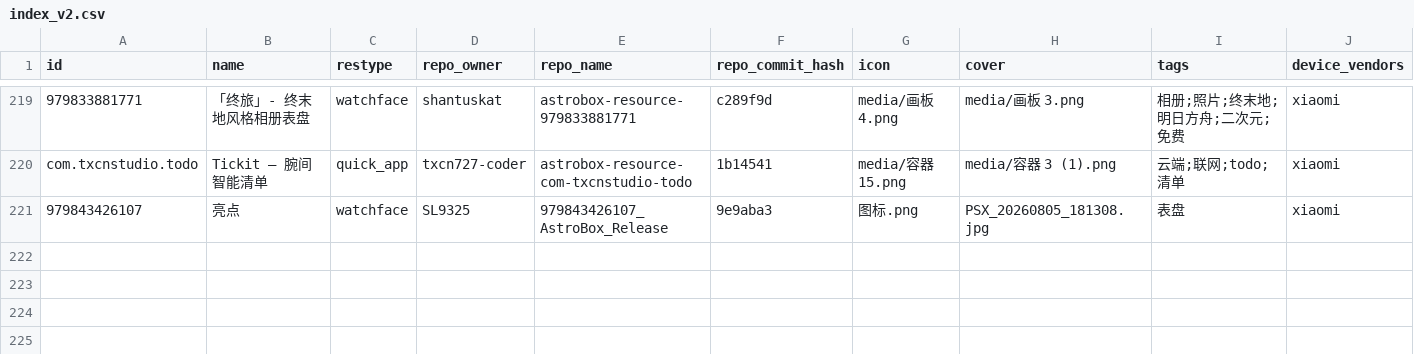
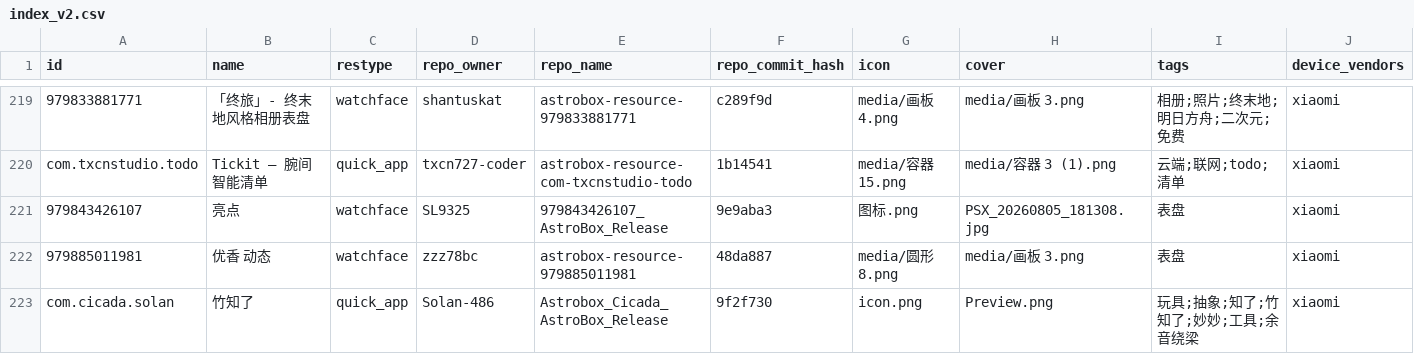
Before and after one commit to AstralSightStudios/AstroBox-Repo-Mirror, a CSV file: AstralSightStudios/AstroBox-Repo/refs/heads/main/index_v2.csv, drawn as a sheet; only a part is shown, gaps mark what is left out; rows hold the shown columns only; the diff names each change by its address in the sheet, - before the commit and + after, or states it on an @@ line.

```diff
--- a/AstralSightStudios/AstroBox-Repo/refs/heads/main/index_v2.csv
+++ b/AstralSightStudios/AstroBox-Repo/refs/heads/main/index_v2.csv
+row 222: 979885011981 | 优香 动态 | watchface | zzz78bc | astrobox-resource-979885011981 | 48da887 | media/圆形 8.png | media/画板 3.png | 表盘 | xiaomi
+row 223: com.cicada.solan | 竹知了 | quick_app | Solan-486 | Astrobox_Cicada_AstroBox_Release | 9f2f730 | icon.png | Preview.png | 玩具;抽象;知了;竹知了;妙妙;工具;余音绕梁 | xiaomi
```
Also changed, not shown: 12 other files.
